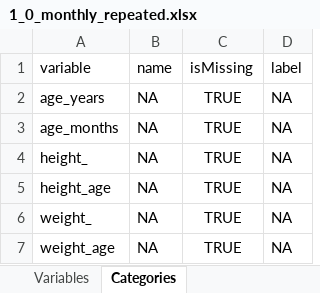
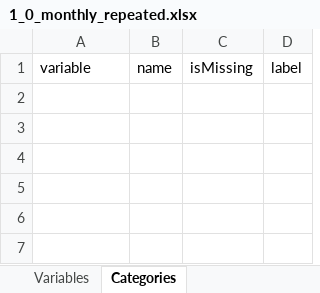
Before and after one commit to lifecycle-project/ds-upload, an Excel workbook: R/data/dictionaries/1_0/1_0_monthly_repeated.xlsx, sheet Categories, drawn as a sheet; values as stored, in another font and other column widths than the file's, no borders; the diff names each change by its address in the sheet, - before the commit and + after, or states it on an @@ line.

Commit message:
fix(cat-missing): fix the missing values evalaute them to an empty space

```diff
--- a/R/data/dictionaries/1_0/1_0_monthly_repeated.xlsx (sheet Categories)
+++ b/R/data/dictionaries/1_0/1_0_monthly_repeated.xlsx (sheet Categories)
-row 2: age_years | NA | TRUE | NA
-row 3: age_months | NA | TRUE | NA
-row 4: height_ | NA | TRUE | NA
-row 5: height_age | NA | TRUE | NA
-row 6: weight_ | NA | TRUE | NA
-row 7: weight_age | NA | TRUE | NA
```
Also changed, not shown: R/data/dictionaries/1_0/1_0_non_repeated.xlsx, R/data/dictionaries/1_0/1_0_yearly_repeated.xlsx, 2 other files.
